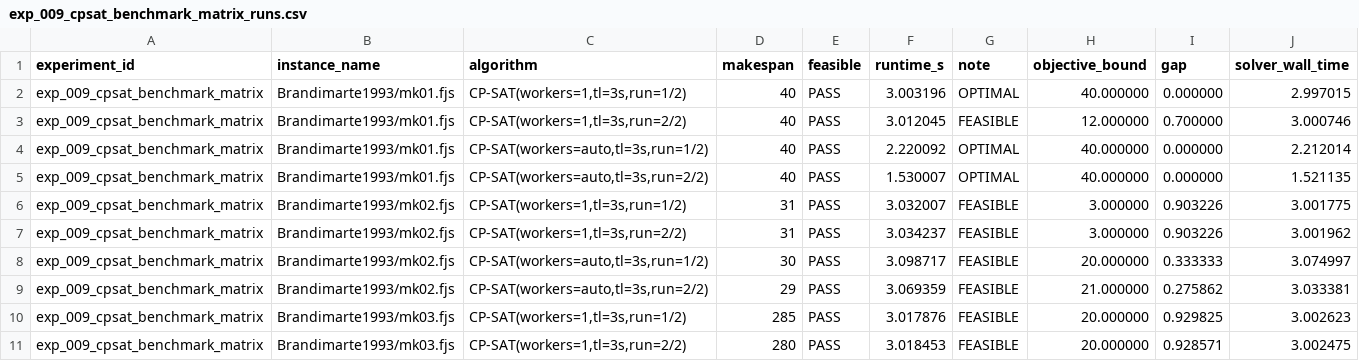
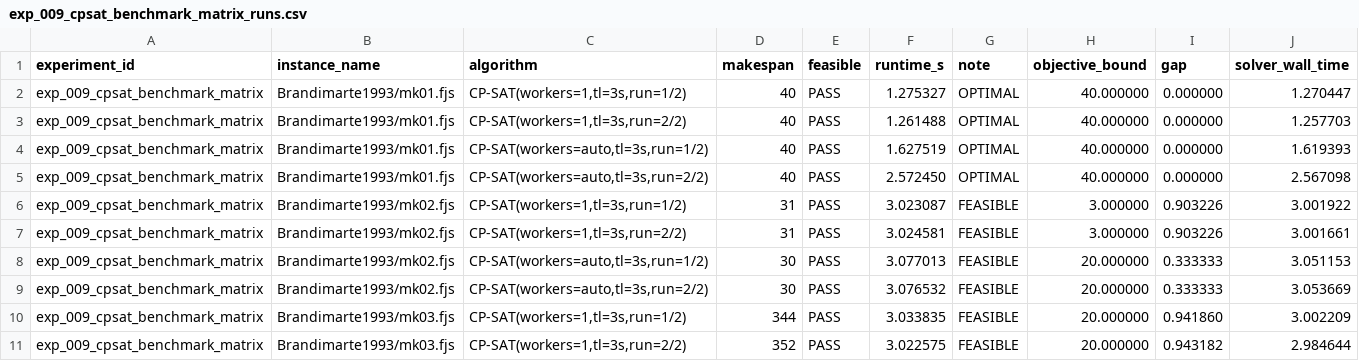
Before and after one commit to i-m-a-g-nation/fjsp-agv-rl-research, a CSV file: experiments/results/exp_009_cpsat_benchmark_matrix_runs.csv, drawn as a sheet; only a part is shown; the diff covers the shown part only.

```diff
--- a/experiments/results/exp_009_cpsat_benchmark_matrix_runs.csv
+++ b/experiments/results/exp_009_cpsat_benchmark_matrix_runs.csv
@@ -1,11 +1,11 @@
 experiment_id,instance_name,algorithm,makespan,feasible,runtime_s,note,objective_bound,gap,solver_wall_time
-exp_009_cpsat_benchmark_matrix,Brandimarte1993/mk01.fjs,"CP-SAT(workers=1,tl=3s,run=1/2)",40,PASS,3.003196,OPTIMAL,40.000000,0.000000,2.997015
-exp_009_cpsat_benchmark_matrix,Brandimarte1993/mk01.fjs,"CP-SAT(workers=1,tl=3s,run=2/2)",40,PASS,3.012045,FEASIBLE,12.000000,0.700000,3.000746
-exp_009_cpsat_benchmark_matrix,Brandimarte1993/mk01.fjs,"CP-SAT(workers=auto,tl=3s,run=1/2)",40,PASS,2.220092,OPTIMAL,40.000000,0.000000,2.212014
-exp_009_cpsat_benchmark_matrix,Brandimarte1993/mk01.fjs,"CP-SAT(workers=auto,tl=3s,run=2/2)",40,PASS,1.530007,OPTIMAL,40.000000,0.000000,1.521135
-exp_009_cpsat_benchmark_matrix,Brandimarte1993/mk02.fjs,"CP-SAT(workers=1,tl=3s,run=1/2)",31,PASS,3.032007,FEASIBLE,3.000000,0.903226,3.001775
-exp_009_cpsat_benchmark_matrix,Brandimarte1993/mk02.fjs,"CP-SAT(workers=1,tl=3s,run=2/2)",31,PASS,3.034237,FEASIBLE,3.000000,0.903226,3.001962
-exp_009_cpsat_benchmark_matrix,Brandimarte1993/mk02.fjs,"CP-SAT(workers=auto,tl=3s,run=1/2)",30,PASS,3.098717,FEASIBLE,20.000000,0.333333,3.074997
-exp_009_cpsat_benchmark_matrix,Brandimarte1993/mk02.fjs,"CP-SAT(workers=auto,tl=3s,run=2/2)",29,PASS,3.069359,FEASIBLE,21.000000,0.275862,3.033381
-exp_009_cpsat_benchmark_matrix,Brandimarte1993/mk03.fjs,"CP-SAT(workers=1,tl=3s,run=1/2)",285,PASS,3.017876,FEASIBLE,20.000000,0.929825,3.002623
-exp_009_cpsat_benchmark_matrix,Brandimarte1993/mk03.fjs,"CP-SAT(workers=1,tl=3s,run=2/2)",280,PASS,3.018453,FEASIBLE,20.000000,0.928571,3.002475
+exp_009_cpsat_benchmark_matrix,Brandimarte1993/mk01.fjs,"CP-SAT(workers=1,tl=3s,run=1/2)",40,PASS,1.275327,OPTIMAL,40.000000,0.000000,1.270447
+exp_009_cpsat_benchmark_matrix,Brandimarte1993/mk01.fjs,"CP-SAT(workers=1,tl=3s,run=2/2)",40,PASS,1.261488,OPTIMAL,40.000000,0.000000,1.257703
+exp_009_cpsat_benchmark_matrix,Brandimarte1993/mk01.fjs,"CP-SAT(workers=auto,tl=3s,run=1/2)",40,PASS,1.627519,OPTIMAL,40.000000,0.000000,1.619393
+exp_009_cpsat_benchmark_matrix,Brandimarte1993/mk01.fjs,"CP-SAT(workers=auto,tl=3s,run=2/2)",40,PASS,2.572450,OPTIMAL,40.000000,0.000000,2.567098
+exp_009_cpsat_benchmark_matrix,Brandimarte1993/mk02.fjs,"CP-SAT(workers=1,tl=3s,run=1/2)",31,PASS,3.023087,FEASIBLE,3.000000,0.903226,3.001922
+exp_009_cpsat_benchmark_matrix,Brandimarte1993/mk02.fjs,"CP-SAT(workers=1,tl=3s,run=2/2)",31,PASS,3.024581,FEASIBLE,3.000000,0.903226,3.001661
+exp_009_cpsat_benchmark_matrix,Brandimarte1993/mk02.fjs,"CP-SAT(workers=auto,tl=3s,run=1/2)",30,PASS,3.077013,FEASIBLE,20.000000,0.333333,3.051153
+exp_009_cpsat_benchmark_matrix,Brandimarte1993/mk02.fjs,"CP-SAT(workers=auto,tl=3s,run=2/2)",30,PASS,3.076532,FEASIBLE,20.000000,0.333333,3.053669
+exp_009_cpsat_benchmark_matrix,Brandimarte1993/mk03.fjs,"CP-SAT(workers=1,tl=3s,run=1/2)",344,PASS,3.033835,FEASIBLE,20.000000,0.941860,3.002209
+exp_009_cpsat_benchmark_matrix,Brandimarte1993/mk03.fjs,"CP-SAT(workers=1,tl=3s,run=2/2)",352,PASS,3.022575,FEASIBLE,20.000000,0.943182,2.984644
```
Also changed, not shown: 12 added rows and 42 edited cells elsewhere in this file, experiments/results/exp_005_benchmark_batch.csv, experiments/results/exp_009_cpsat_benchmark_matrix_summary.csv, 19 other files.
